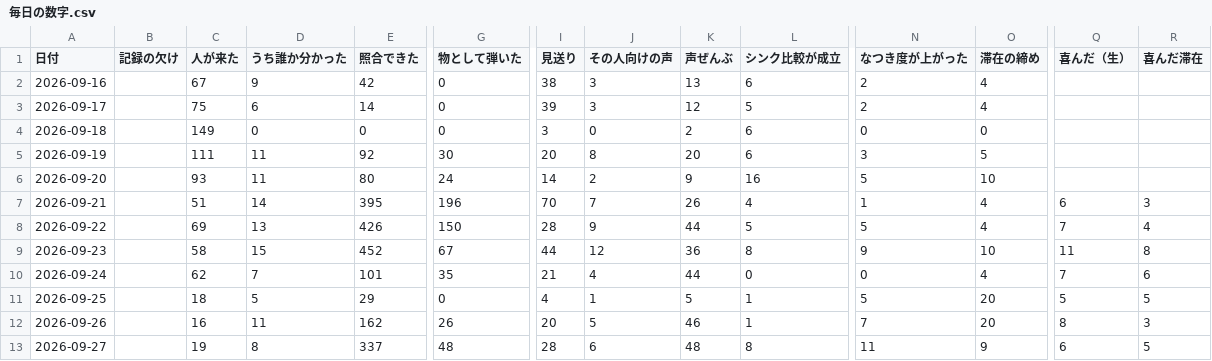
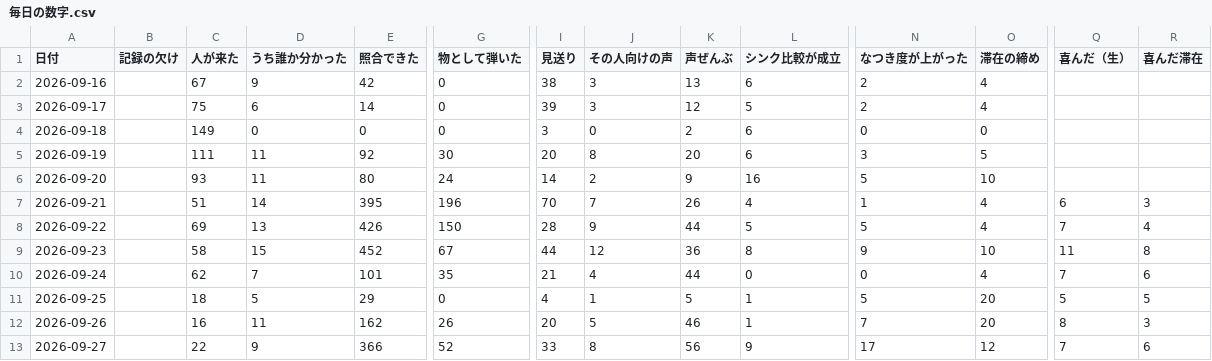
Before and after one commit to kengiftology/arigato, a CSV file: docs/毎日の数字.csv, drawn as a sheet; only a part is shown, gaps mark what is left out; the diff names each change by its address in the sheet, - before the commit and + after, or states it on an @@ line.

```diff
--- a/docs/毎日の数字.csv
+++ b/docs/毎日の数字.csv
-C13 (人が来た): 19
+C13 (人が来た): 22
-D13 (うち誰か分かった): 8
+D13 (うち誰か分かった): 9
-E13 (照合できた): 337
+E13 (照合できた): 366
-G13 (物として弾いた): 48
+G13 (物として弾いた): 52
-I13 (見送り): 28
+I13 (見送り): 33
-J13 (その人向けの声): 6
+J13 (その人向けの声): 8
-K13 (声ぜんぶ): 48
+K13 (声ぜんぶ): 56
-L13 (シンク比較が成立): 8
+L13 (シンク比較が成立): 9
-N13 (なつき度が上がった): 11
+N13 (なつき度が上がった): 17
-O13 (滞在の締め): 9
+O13 (滞在の締め): 12
-Q13 (喜んだ（生）): 6
+Q13 (喜んだ（生）): 7
-R13 (喜んだ滞在): 5
+R13 (喜んだ滞在): 6
```
Also changed, not shown: 1 other file.
